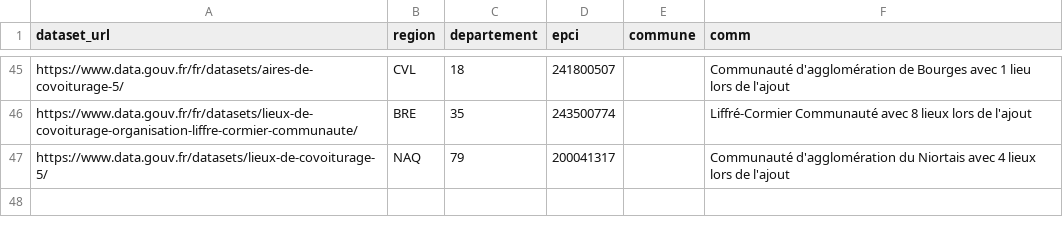
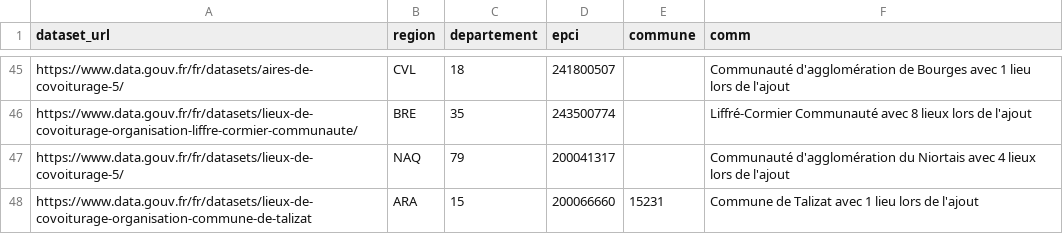
Before and after one commit to etalab/transport-base-nationale-covoiturage, a CSV file: datasets.csv, drawn as a sheet; only a part is shown, gaps mark what is left out.

Commit message:
Ajout talizat (#305)
* Ajout commune Talizat

* Ajout Talizat

```diff
--- a/datasets.csv
+++ b/datasets.csv
@@ -46,2 +46,3 @@ https://www.data.gouv.fr/fr/datasets/aires-de-covoiturage-5/,CVL,18,241800507,,C
 https://www.data.gouv.fr/fr/datasets/lieux-de-covoiturage-organisation-liffre-cormier-communaute/,BRE,35,243500774,,Liffré-Cormier Communauté avec 8 lieux lors de l'ajout
-https://www.data.gouv.fr/datasets/lieux-de-covoiturage-5/,NAQ,79,200041317,,Communauté d'agglomération du Niortais avec 4 lieux lors de l'ajout
+https://www.data.gouv.fr/fr/datasets/lieux-de-covoiturage-5/,NAQ,79,200041317,,Communauté d'agglomération du Niortais avec 4 lieux lors de l'ajout
+https://www.data.gouv.fr/fr/datasets/lieux-de-covoiturage-organisation-commune-de-talizat,ARA,15,200066660,15231,Commune de Talizat avec 1 lieu lors de l'ajout
```
